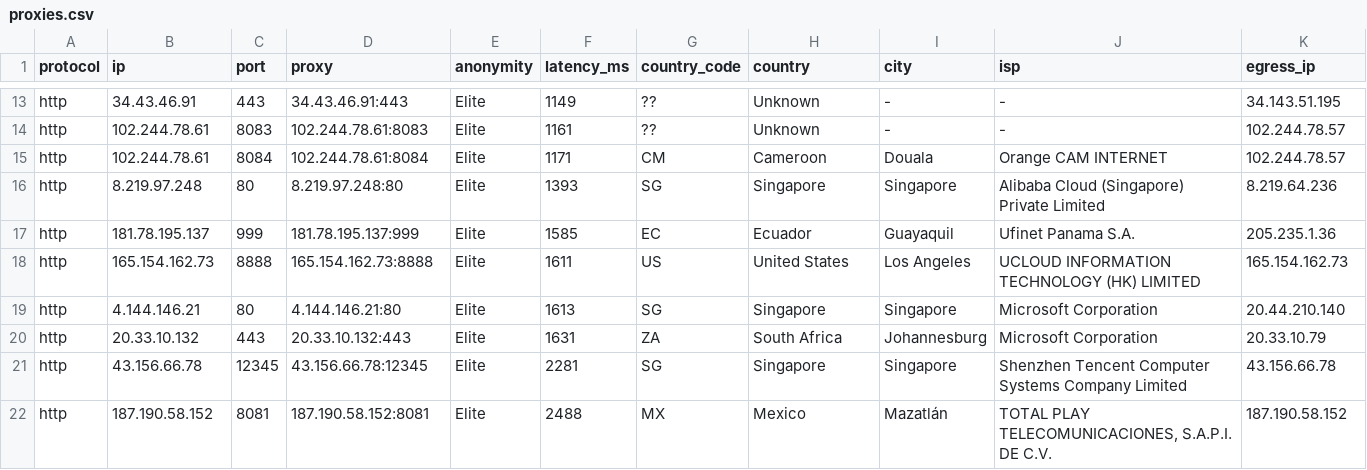
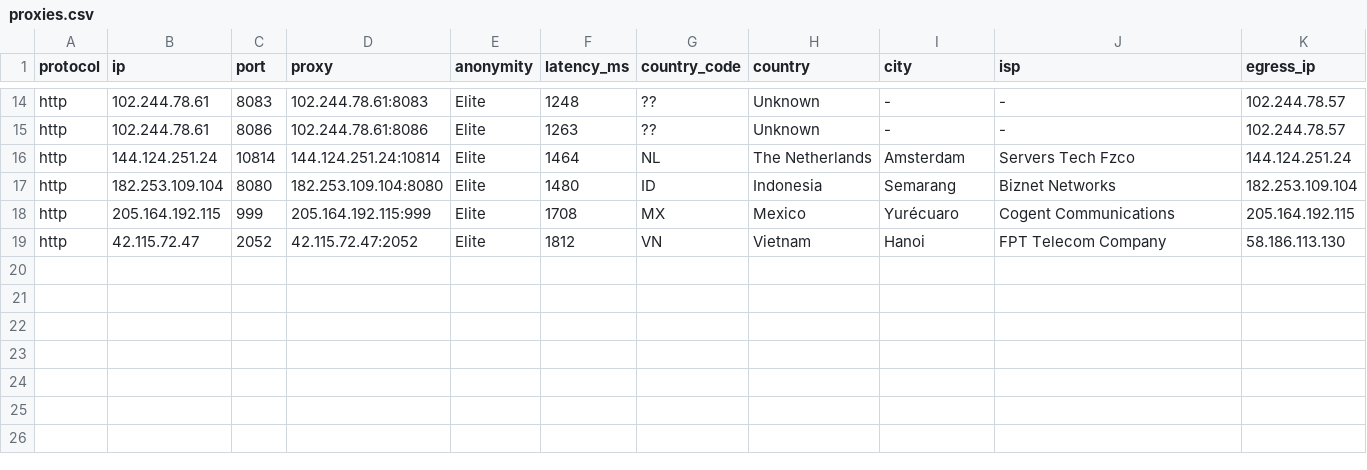
Before and after one commit to itzluthfi/petani-proxy, a CSV file: output/proxies.csv, drawn as a sheet; only a part is shown, gaps mark what is left out; removed rows and columns are numbered as before the commit, all else as after; the diff covers the shown part only; the diff names each change by its address in the sheet, - before the commit and + after, or states it on an @@ line.

```diff
--- a/output/proxies.csv
+++ b/output/proxies.csv
-B14 (ip): 34.43.46.91
+B14 (ip): 102.244.78.61
-C14 (port): 443
+C14 (port): 8083
-D14 (proxy): 34.43.46.91:443
+D14 (proxy): 102.244.78.61:8083
-F14 (latency_ms): 1149
+F14 (latency_ms): 1248
-K14 (egress_ip): 34.143.51.195
+K14 (egress_ip): 102.244.78.57
-C15 (port): 8083
+C15 (port): 8086
-D15 (proxy): 102.244.78.61:8083
+D15 (proxy): 102.244.78.61:8086
-F15 (latency_ms): 1161
+F15 (latency_ms): 1263
-row 15: http | 102.244.78.61 | 8084 | 102.244.78.61:8084 | Elite | 1171 | CM | Cameroon | Douala | Orange CAM INTERNET | 102.244.78.57
+row 16: http | 144.124.251.24 | 10814 | 144.124.251.24:10814 | Elite | 1464 | NL | The Netherlands | Amsterdam | Servers Tech Fzco | 144.124.251.24
-B17 (ip): 8.219.97.248
+B17 (ip): 182.253.109.104
-C17 (port): 80
+C17 (port): 8080
-D17 (proxy): 8.219.97.248:80
+D17 (proxy): 182.253.109.104:8080
-F17 (latency_ms): 1393
+F17 (latency_ms): 1480
-G17 (country_code): SG
+G17 (country_code): ID
-H17 (country): Singapore
+H17 (country): Indonesia
-I17 (city): Singapore
+I17 (city): Semarang
-J17 (isp): Alibaba Cloud (Singapore) Private Limited
+J17 (isp): Biznet Networks
-K17 (egress_ip): 8.219.64.236
+K17 (egress_ip): 182.253.109.104
-row 17: http | 181.78.195.137 | 999 | 181.78.195.137:999 | Elite | 1585 | EC | Ecuador | Guayaquil | Ufinet Panama S.A. | 205.235.1.36
-row 18: http | 165.154.162.73 | 8888 | 165.154.162.73:8888 | Elite | 1611 | US | United States | Los Angeles | UCLOUD INFORMATION TECHNOLOGY (HK) LIMITED | 165.154.162.73
-row 19: http | 4.144.146.21 | 80 | 4.144.146.21:80 | Elite | 1613 | SG | Singapore | Singapore | Microsoft Corporation | 20.44.210.140
-row 20: http | 20.33.10.132 | 443 | 20.33.10.132:443 | Elite | 1631 | ZA | South Africa | Johannesburg | Microsoft Corporation | 20.33.10.79
-row 21: http | 43.156.66.78 | 12345 | 43.156.66.78:12345 | Elite | 2281 | SG | Singapore | Singapore | Shenzhen Tencent Computer Systems Company Limited | 43.156.66.78
-B18 (ip): 187.190.58.152
+B18 (ip): 205.164.192.115
-C18 (port): 8081
+C18 (port): 999
-D18 (proxy): 187.190.58.152:8081
+D18 (proxy): 205.164.192.115:999
-F18 (latency_ms): 2488
+F18 (latency_ms): 1708
-I18 (city): Mazatlán
+I18 (city): Yurécuaro
-J18 (isp): TOTAL PLAY TELECOMUNICACIONES, S.A.P.I. DE C.V.
+J18 (isp): Cogent Communications
-K18 (egress_ip): 187.190.58.152
+K18 (egress_ip): 205.164.192.115
+row 19: http | 42.115.72.47 | 2052 | 42.115.72.47:2052 | Elite | 1812 | VN | Vietnam | Hanoi | FPT Telecom Company | 58.186.113.130
```
Also changed, not shown: 3 added rows, 2 removed rows and 23 edited cells elsewhere in this file, 5 other files.
